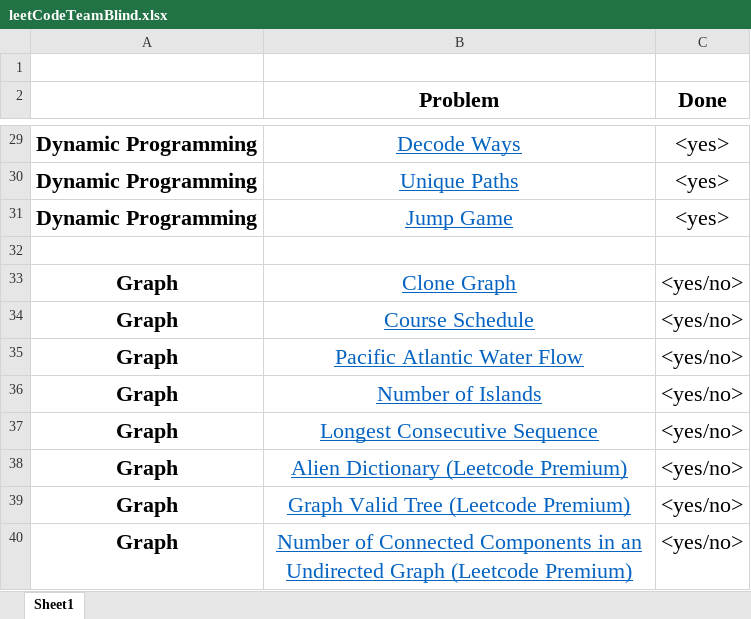
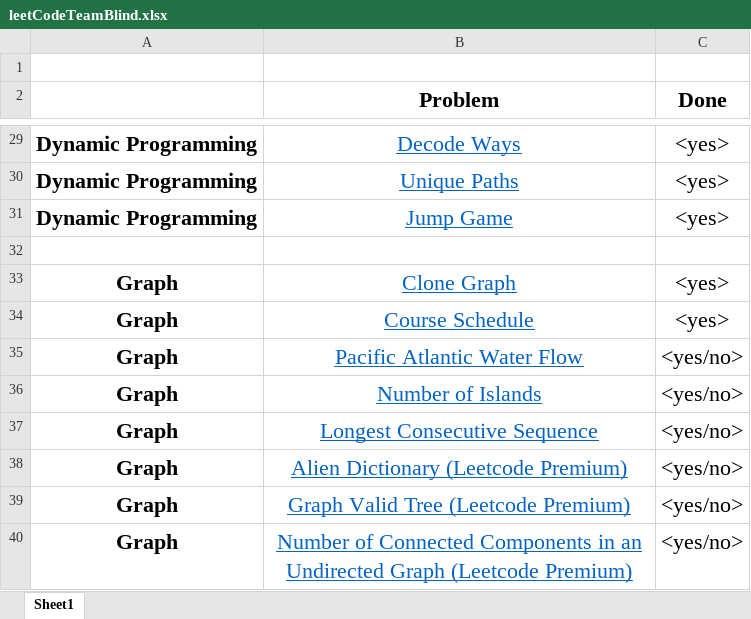
Before and after one commit to Acejoy/LeetcodePrep, an Excel workbook: leetCodeTeamBlind.xlsx, sheet Sheet1, drawn as a sheet; only a part is shown, gaps mark what is left out; values as stored, in another font and other column widths than the file's, no borders; the diff names each change by its address in the sheet, - before the commit and + after, or states it on an @@ line.

```diff
--- a/leetCodeTeamBlind.xlsx (sheet Sheet1)
+++ b/leetCodeTeamBlind.xlsx (sheet Sheet1)
-C33:C34 (Done): <yes/no>
+C33:C34 (Done): <yes>
```
Also changed, not shown: 4 other files.
